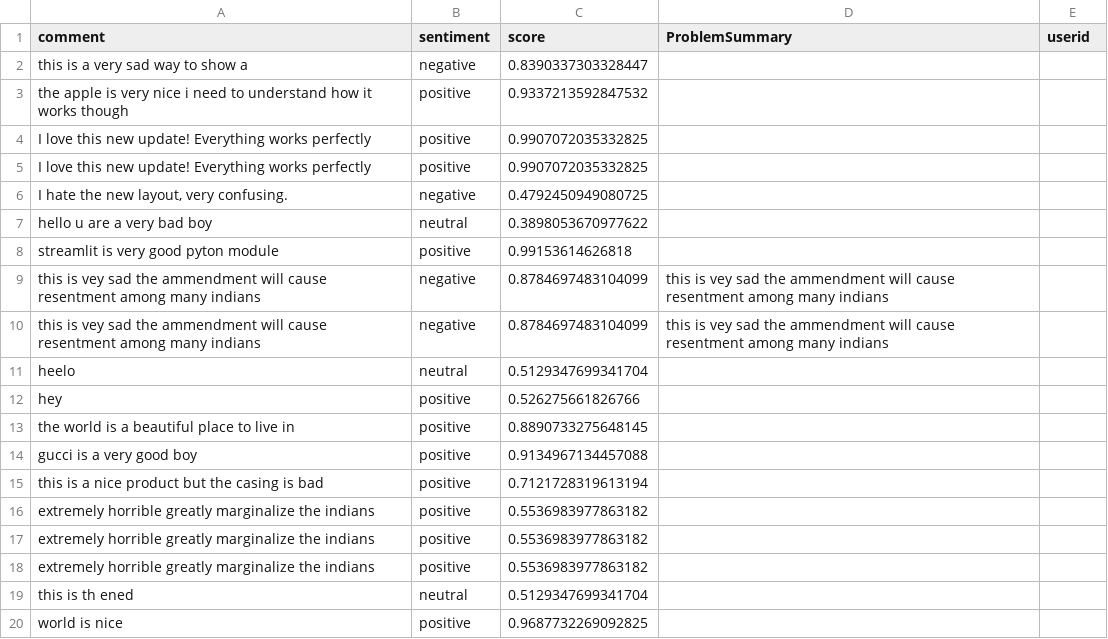
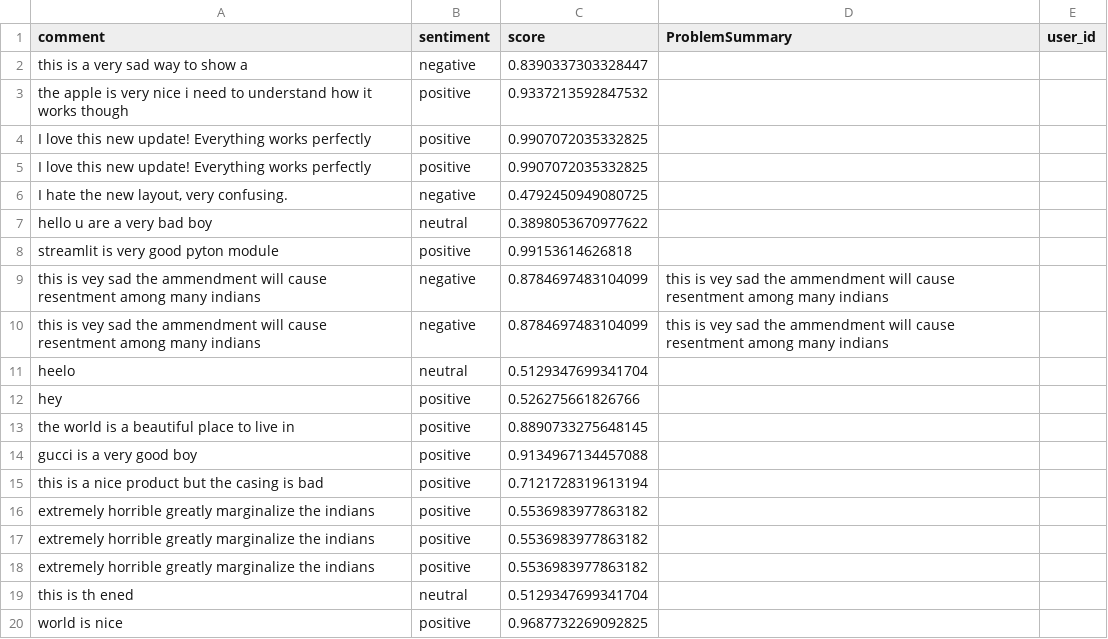
Before and after one commit to ivanho-git/commentanalysis, a CSV file: comments.csv, drawn as a sheet.

Commit message:
Update comments.csv

```diff
--- a/comments.csv
+++ b/comments.csv
@@ -1,2 +1,2 @@
-comment,sentiment,score,ProblemSummary,userid
+comment,sentiment,score,ProblemSummary,user_id
 this is a very sad way to show a,negative,0.8390337303328447,
```
